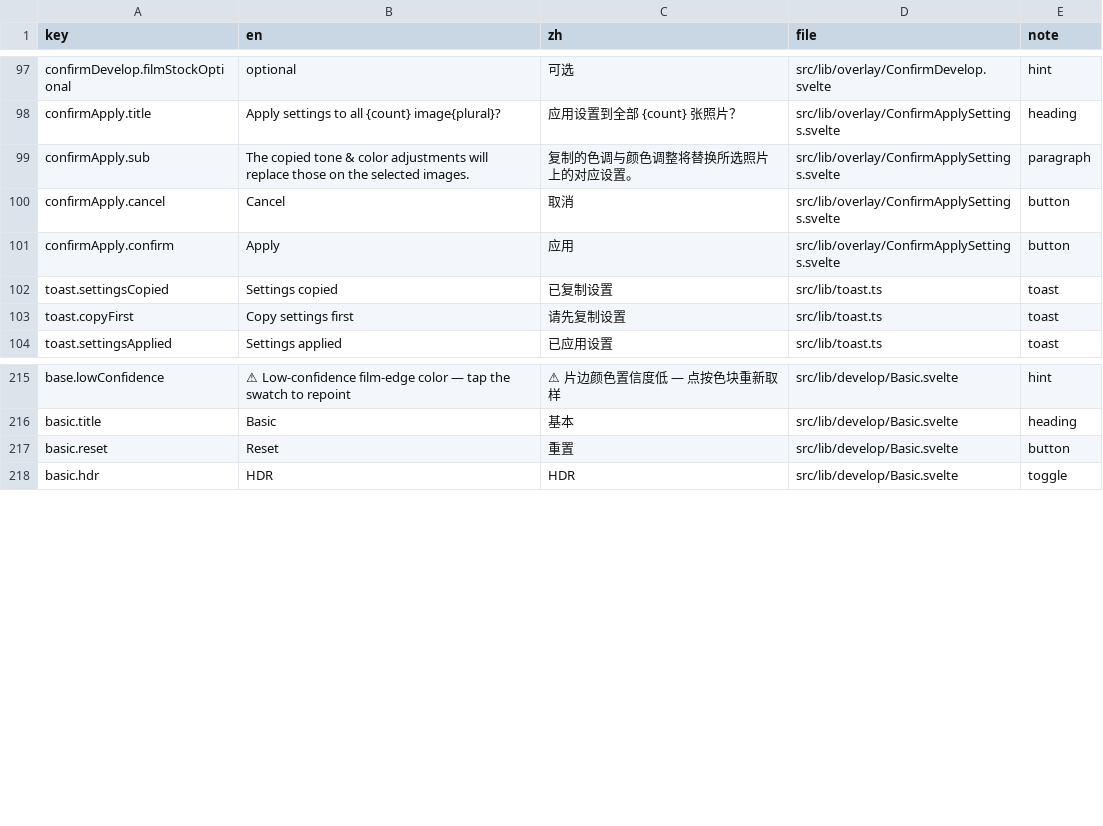
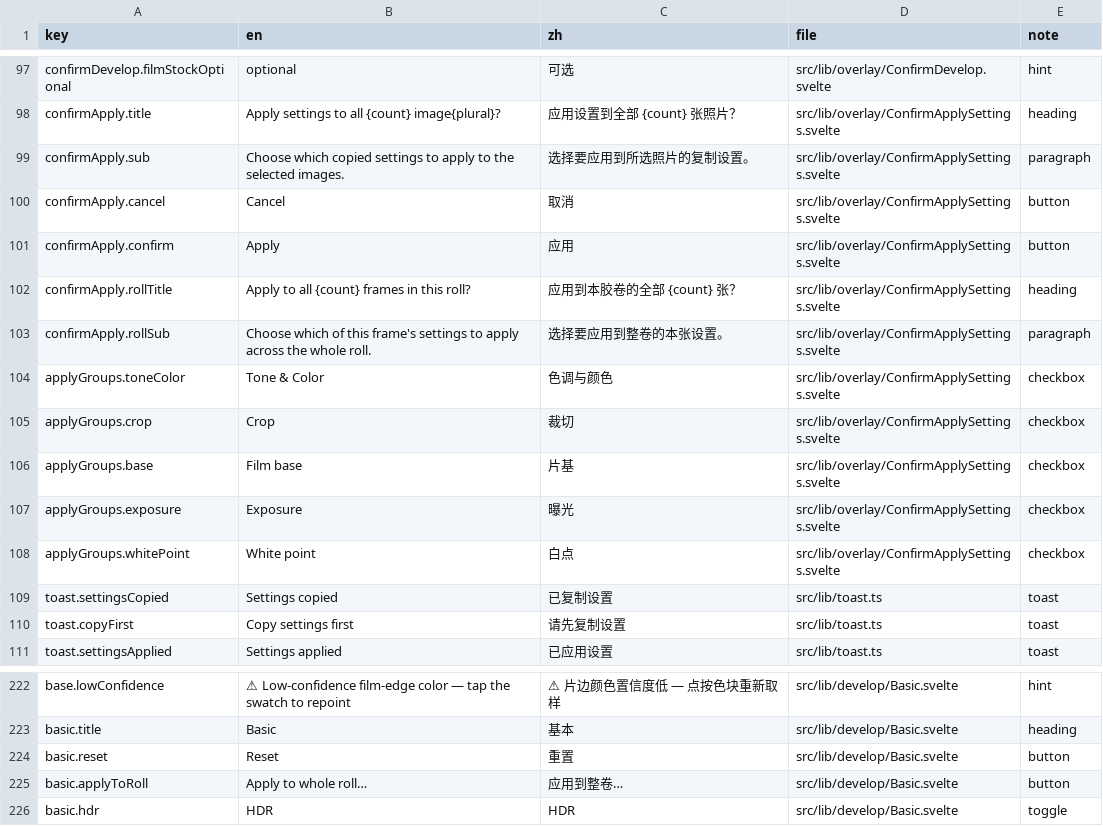
Before and after one commit to toonoumi/openenlarge, a CSV file: i18n-strings.csv, drawn as a sheet; only a part is shown, gaps mark what is left out.

```diff
--- a/i18n-strings.csv
+++ b/i18n-strings.csv
@@ -98,5 +98,12 @@ confirmDevelop.filmStockOptional,"optional","可选","src/lib/overlay/ConfirmDev
 confirmApply.title,"Apply settings to all {count} image{plural}?","应用设置到全部 {count} 张照片？","src/lib/overlay/ConfirmApplySettings.svelte","heading"
-confirmApply.sub,"The copied tone & color adjustments will replace those on the selected images.","复制的色调与颜色调整将替换所选照片上的对应设置。","src/lib/overlay/ConfirmApplySettings.svelte","paragraph"
+confirmApply.sub,"Choose which copied settings to apply to the selected images.","选择要应用到所选照片的复制设置。","src/lib/overlay/ConfirmApplySettings.svelte","paragraph"
 confirmApply.cancel,"Cancel","取消","src/lib/overlay/ConfirmApplySettings.svelte","button"
 confirmApply.confirm,"Apply","应用","src/lib/overlay/ConfirmApplySettings.svelte","button"
+confirmApply.rollTitle,"Apply to all {count} frames in this roll?","应用到本胶卷的全部 {count} 张？","src/lib/overlay/ConfirmApplySettings.svelte","heading"
+confirmApply.rollSub,"Choose which of this frame's settings to apply across the whole roll.","选择要应用到整卷的本张设置。","src/lib/overlay/ConfirmApplySettings.svelte","paragraph"
+applyGroups.toneColor,"Tone & Color","色调与颜色","src/lib/overlay/ConfirmApplySettings.svelte","checkbox"
+applyGroups.crop,"Crop","裁切","src/lib/overlay/ConfirmApplySettings.svelte","checkbox"
+applyGroups.base,"Film base","片基","src/lib/overlay/ConfirmApplySettings.svelte","checkbox"
+applyGroups.exposure,"Exposure","曝光","src/lib/overlay/ConfirmApplySettings.svelte","checkbox"
+applyGroups.whitePoint,"White point","白点","src/lib/overlay/ConfirmApplySettings.svelte","checkbox"
 toast.settingsCopied,"Settings copied","已复制设置","src/lib/toast.ts","toast"
@@ -217,2 +224,3 @@ basic.title,"Basic","基本","src/lib/develop/Basic.svelte","heading"
 basic.reset,"Reset","重置","src/lib/develop/Basic.svelte","button"
+basic.applyToRoll,"Apply to whole roll…","应用到整卷…","src/lib/develop/Basic.svelte","button"
 basic.hdr,"HDR","HDR","src/lib/develop/Basic.svelte","toggle"
```
Also changed, not shown: 7 other files.
